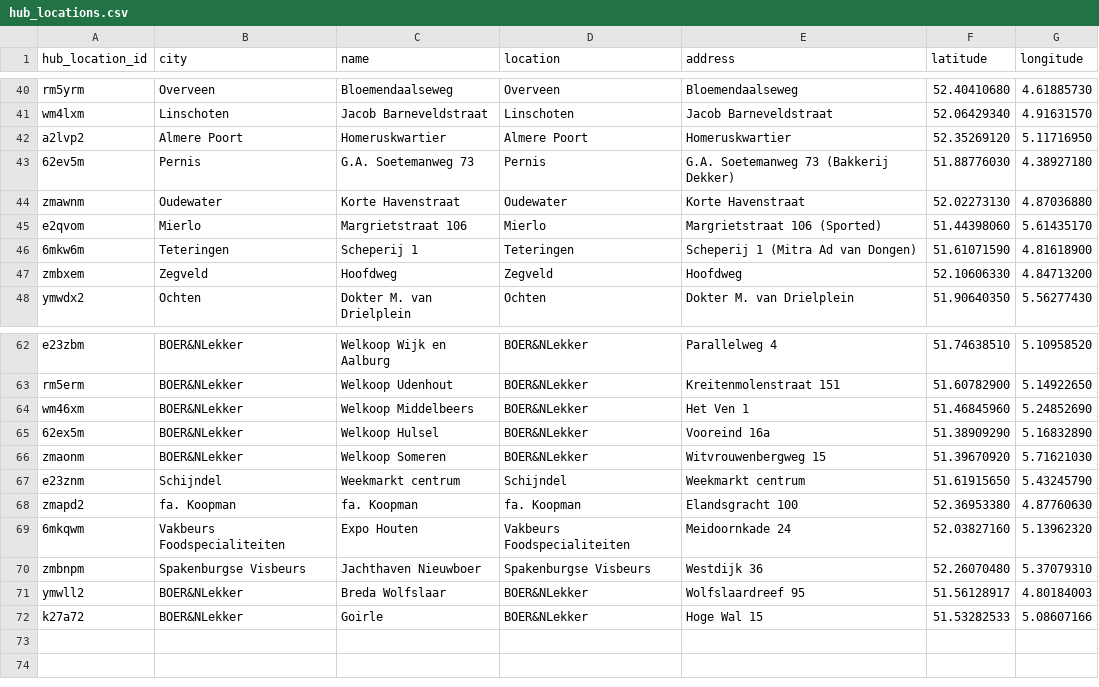
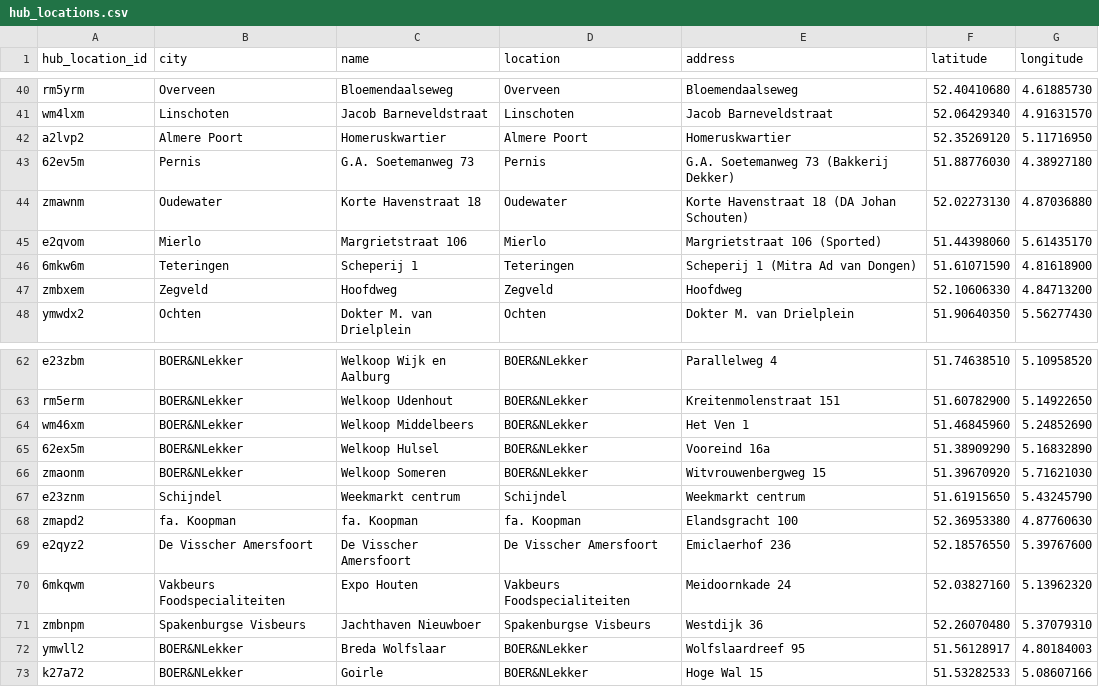
Before and after one commit to localheroesonline/website-2021, a CSV file: _data/hub_locations.csv, drawn as a sheet; only a part is shown, gaps mark what is left out.

```diff
--- a/_data/hub_locations.csv
+++ b/_data/hub_locations.csv
@@ -43,3 +43,3 @@ a2lvp2,"Almere Poort",Homeruskwartier,"Almere Poort",Homeruskwartier,52.35269120
 62ev5m,Pernis,"G.A. Soetemanweg 73",Pernis,"G.A. Soetemanweg 73 (Bakkerij Dekker)",51.88776030,4.38927180
-zmawnm,Oudewater,"Korte Havenstraat",Oudewater,"Korte Havenstraat",52.02273130,4.87036880
+zmawnm,Oudewater,"Korte Havenstraat 18",Oudewater,"Korte Havenstraat 18 (DA Johan Schouten)",52.02273130,4.87036880
 e2qvom,Mierlo,"Margrietstraat 106",Mierlo,"Margrietstraat 106 (Sported)",51.44398060,5.61435170
@@ -68,2 +68,3 @@ e23znm,Schijndel,"Weekmarkt centrum",Schijndel,"Weekmarkt centrum",51.61915650,5
 zmapd2,"fa. Koopman","fa. Koopman","fa. Koopman","Elandsgracht 100",52.36953380,4.87760630
+e2qyz2,"De Visscher Amersfoort","De Visscher Amersfoort","De Visscher Amersfoort","Emiclaerhof 236",52.18576550,5.39767600
 6mkqwm,"Vakbeurs Foodspecialiteiten","Expo Houten","Vakbeurs Foodspecialiteiten","Meidoornkade 24",52.03827160,5.13962320
```
Also changed, not shown: 1 other file.
